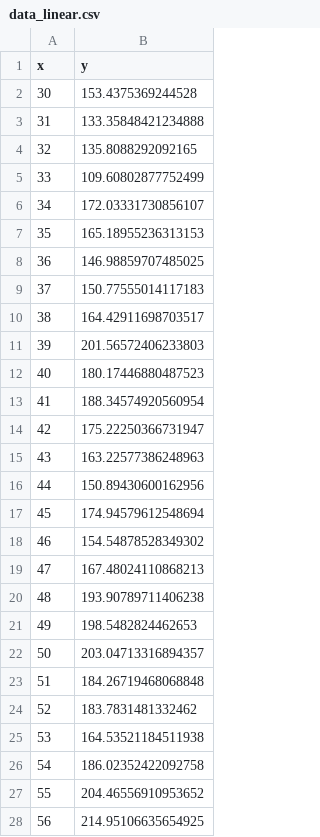
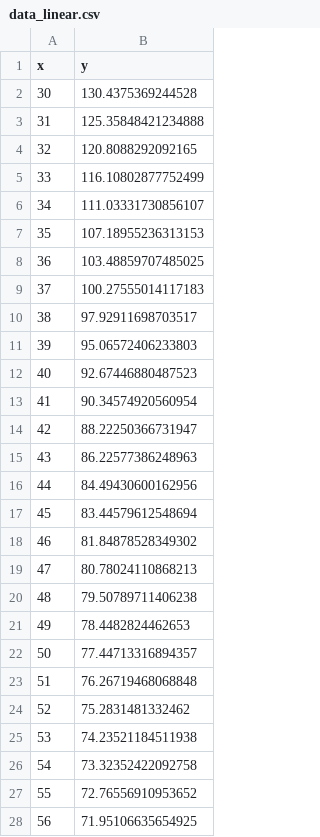
Before and after one commit to khanhmay004/project_manim, a CSV file: data_linear.csv, drawn as a sheet; only a part is shown; the diff covers the shown part only.

Commit message:
Update data_linear.csv

```diff
--- a/data_linear.csv
+++ b/data_linear.csv
@@ -1,28 +1,28 @@
 x,y
-30,153.4375369244528
-31,133.35848421234888
-32,135.8088292092165
-33,109.60802877752499
-34,172.03331730856107
-35,165.18955236313153
-36,146.98859707485025
-37,150.77555014117183
-38,164.42911698703517
-39,201.56572406233803
-40,180.17446880487523
-41,188.34574920560954
-42,175.22250366731947
-43,163.22577386248963
-44,150.89430600162956
-45,174.94579612548694
-46,154.54878528349302
-47,167.48024110868213
-48,193.90789711406238
-49,198.5482824462653
-50,203.04713316894357
-51,184.26719468068848
-52,183.7831481332462
-53,164.53521184511938
-54,186.02352422092758
-55,204.46556910953652
-56,214.95106635654925
+30,130.4375369244528
+31,125.35848421234888
+32,120.8088292092165
+33,116.10802877752499
+34,111.03331730856107
+35,107.18955236313153
+36,103.48859707485025
+37,100.27555014117183
+38,97.92911698703517
+39,95.06572406233803
+40,92.67446880487523
+41,90.34574920560954
+42,88.22250366731947
+43,86.22577386248963
+44,84.49430600162956
+45,83.44579612548694
+46,81.84878528349302
+47,80.78024110868213
+48,79.50789711406238
+49,78.4482824462653
+50,77.44713316894357
+51,76.26719468068848
+52,75.2831481332462
+53,74.23521184511938
+54,73.32352422092758
+55,72.76556910953652
+56,71.95106635654925
```
Also changed, not shown: 10 added rows and 4 edited cells elsewhere in this file.
